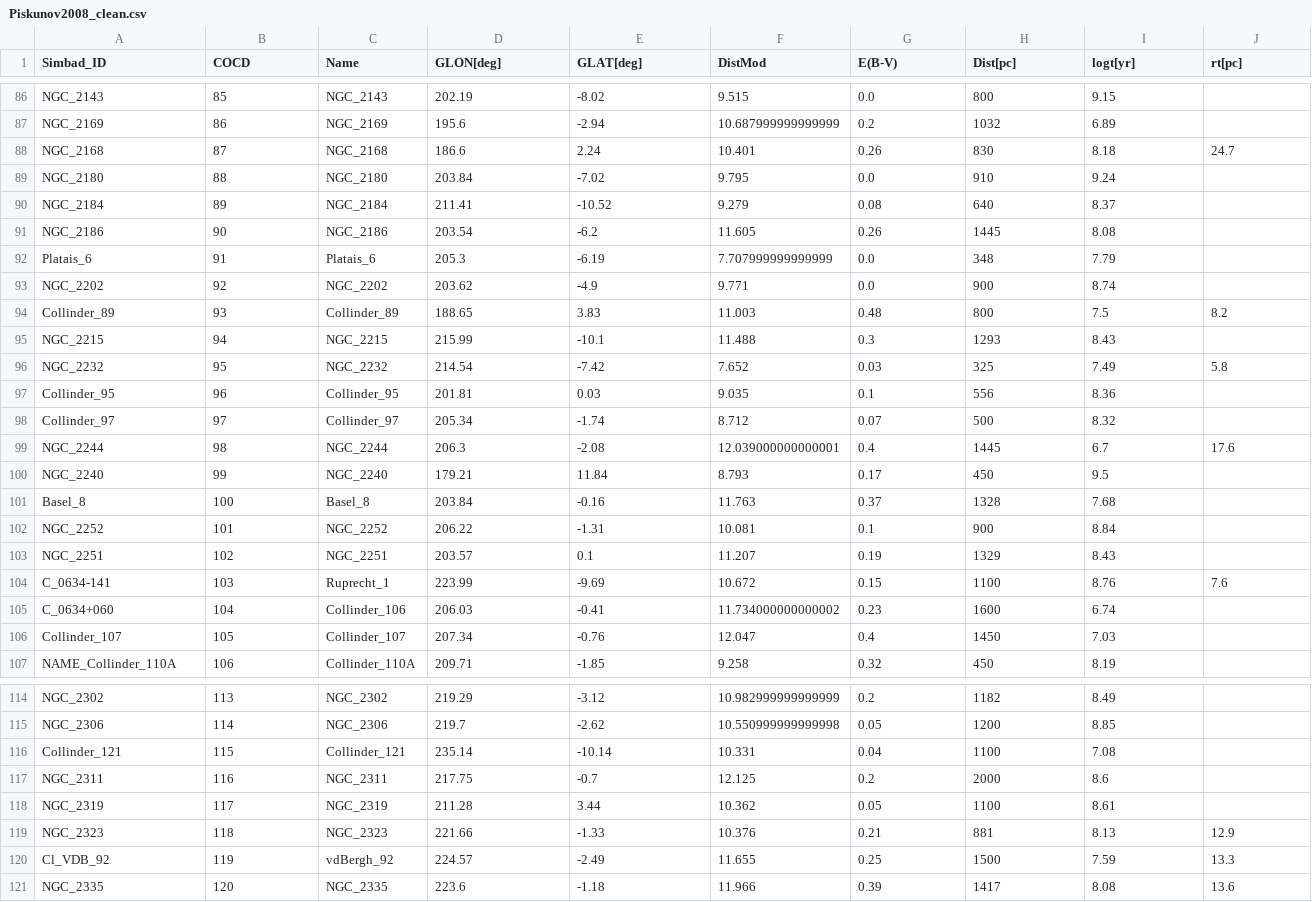
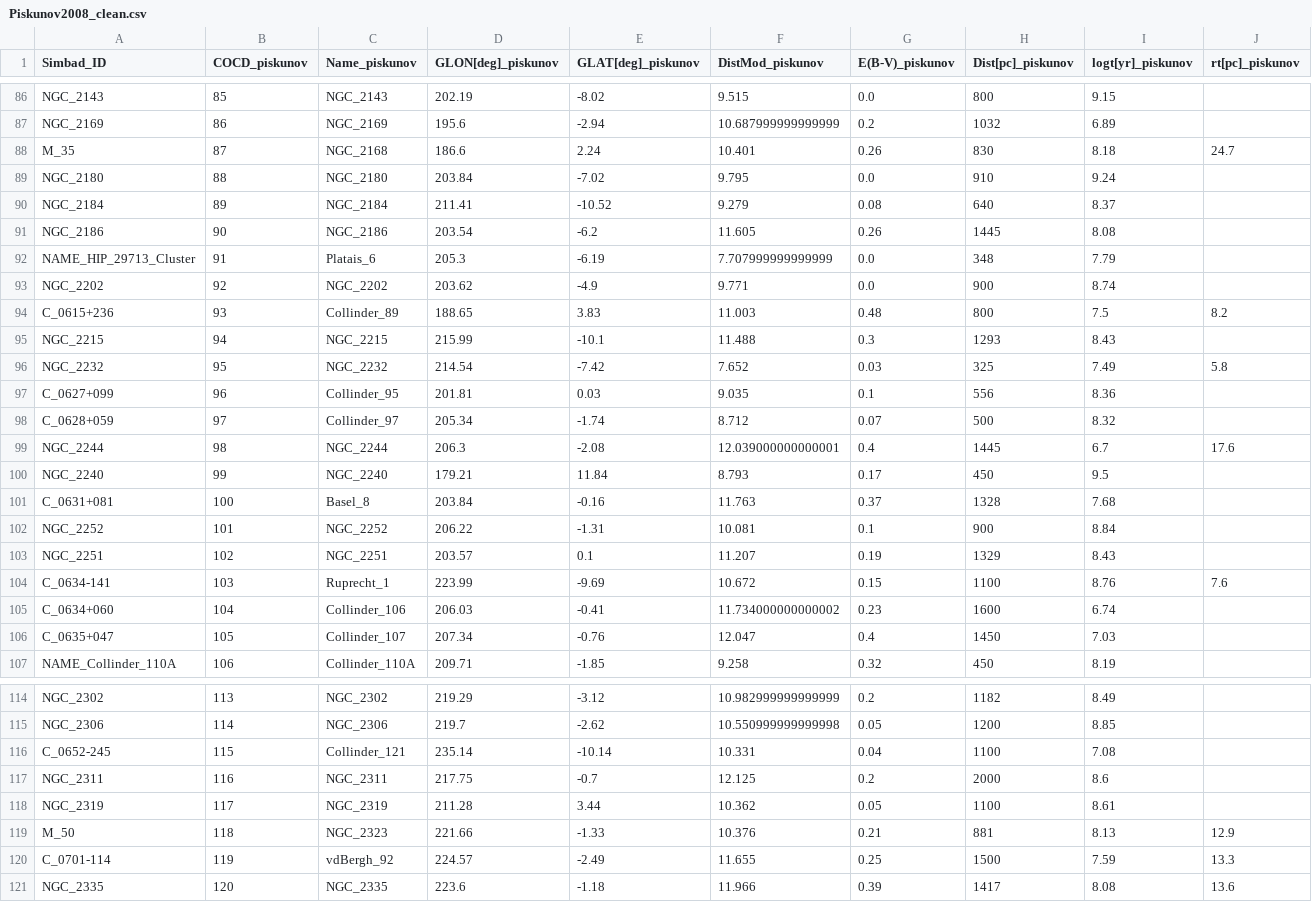
Before and after one commit to ageller/compileOCs, a CSV file: Piskunov2008_clean.csv, drawn as a sheet; only a part is shown, gaps mark what is left out; the diff covers the shown part only; the diff names each change by its address in the sheet, - before the commit and + after, or states it on an @@ line.

```diff
--- a/Piskunov2008_clean.csv
+++ b/Piskunov2008_clean.csv
-B1: COCD
+B1: COCD_piskunov
-C1: Name
+C1: Name_piskunov
-D1: GLON[deg]
+D1: GLON[deg]_piskunov
-E1: GLAT[deg]
+E1: GLAT[deg]_piskunov
-F1: DistMod
+F1: DistMod_piskunov
-G1: E(B-V)
+G1: E(B-V)_piskunov
-H1: Dist[pc]
+H1: Dist[pc]_piskunov
-I1: logt[yr]
+I1: logt[yr]_piskunov
-J1: rt[pc]
+J1: rt[pc]_piskunov
-A88 (Simbad_ID): NGC_2168
+A88 (Simbad_ID): M_35
-A92 (Simbad_ID): Platais_6
+A92 (Simbad_ID): NAME_HIP_29713_Cluster
-A94 (Simbad_ID): Collinder_89
+A94 (Simbad_ID): C_0615+236
-A97 (Simbad_ID): Collinder_95
+A97 (Simbad_ID): C_0627+099
-A98 (Simbad_ID): Collinder_97
+A98 (Simbad_ID): C_0628+059
-A101 (Simbad_ID): Basel_8
+A101 (Simbad_ID): C_0631+081
-A106 (Simbad_ID): Collinder_107
+A106 (Simbad_ID): C_0635+047
-A116 (Simbad_ID): Collinder_121
+A116 (Simbad_ID): C_0652-245
-A119 (Simbad_ID): NGC_2323
+A119 (Simbad_ID): M_50
-A120 (Simbad_ID): Cl_VDB_92
+A120 (Simbad_ID): C_0701-114
```
Also changed, not shown: 44 edited cells elsewhere in this file, Cantat-Gaudin2018_GaiaDR2_clean.csv, Kharchenko2013_clean.csv, 5 other files.
